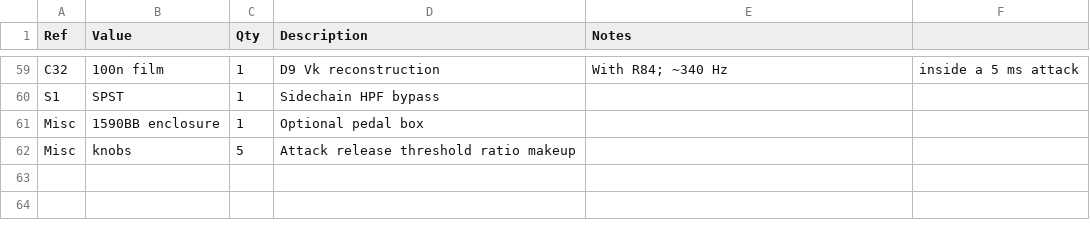
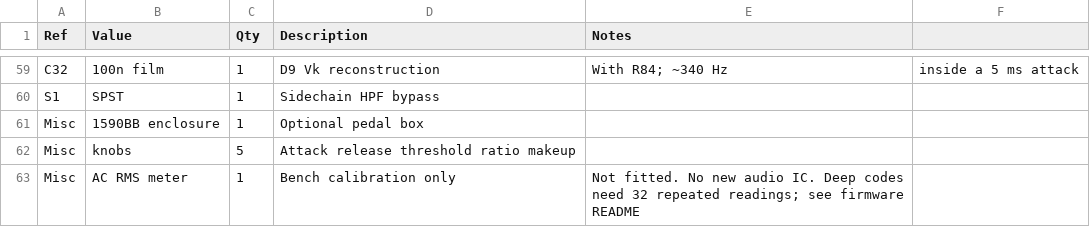
Before and after one commit to s-maleki/crossfade-comp, a CSV file: hardware/bom.csv, drawn as a sheet; only a part is shown, gaps mark what is left out; the diff names each change by its address in the sheet, - before the commit and + after, or states it on an @@ line.

```diff
--- a/hardware/bom.csv
+++ b/hardware/bom.csv
+row 63: Misc | AC RMS meter | 1 | Bench calibration only | Not fitted. No new audio IC. Deep codes need 32 repeated readings; see firmware README
```
Also changed, not shown: 6 other files.
